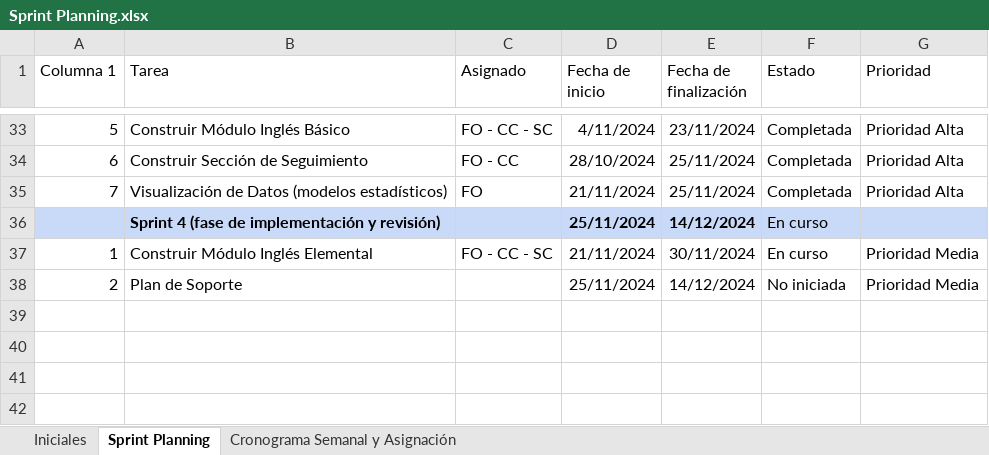
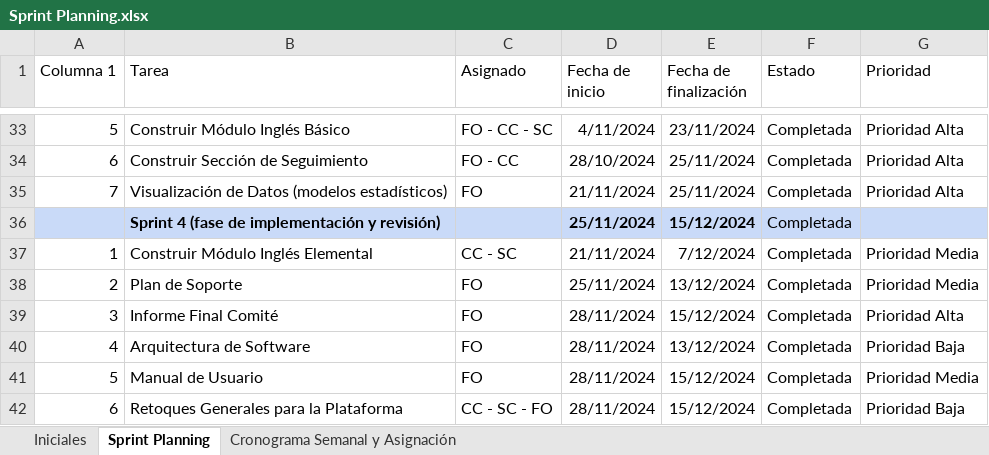
Before and after one commit to FelipeOrtiz111/Proyecto_SpeakIT, an Excel workbook: Fase 2/Evidencias Proyecto/Evidencias de documentacion/Sprint Planning.xlsx, sheet Sprint Planning, drawn as a sheet; only a part is shown, gaps mark what is left out; values as stored, in another font and other column widths than the file's, no borders; charts and pictures and conditional formats and table styles not drawn; the diff names each change by its address in the sheet, - before the commit and + after, or states it on an @@ line.

```diff
--- a/Fase 2/Evidencias Proyecto/Evidencias de documentacion/Sprint Planning.xlsx (sheet Sprint Planning)
+++ b/Fase 2/Evidencias Proyecto/Evidencias de documentacion/Sprint Planning.xlsx (sheet Sprint Planning)
-E36 (Fecha de finalización): 14/12/2024
+E36 (Fecha de finalización): 15/12/2024
-F36:F37 (Estado): En curso
+F36:F37 (Estado): Completada
-C37 (Asignado): FO - CC - SC
+C37 (Asignado): CC - SC
-E37 (Fecha de finalización): 30/11/2024
+E37 (Fecha de finalización): 7/12/2024
-C38 (Asignado): (empty)
+C38 (Asignado): FO
-E38 (Fecha de finalización): 14/12/2024
+E38 (Fecha de finalización): 13/12/2024
-F38 (Estado): No iniciada
+F38 (Estado): Completada
+row 39: 3 | Informe Final Comité | FO | 28/11/2024 | 15/12/2024 | Completada | Prioridad Alta
+row 40: 4 | Arquitectura de Software | FO | 28/11/2024 | 13/12/2024 | Completada | Prioridad Baja
+row 41: 5 | Manual de Usuario | FO | 28/11/2024 | 15/12/2024 | Completada | Prioridad Media
+row 42: 6 | Retoques Generales para la Plataforma | CC - SC - FO | 28/11/2024 | 15/12/2024 | Completada | Prioridad Baja
```
Also changed, not shown: 15 other files.
